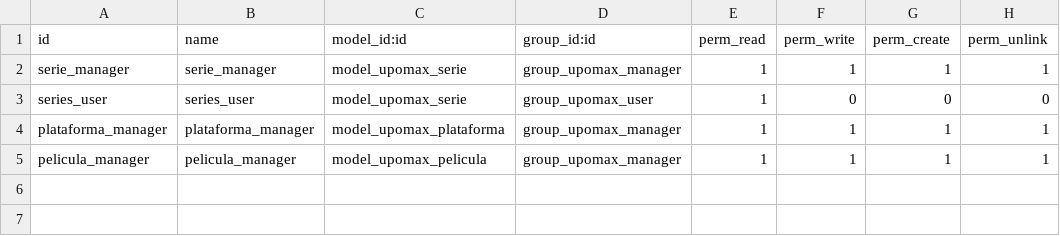
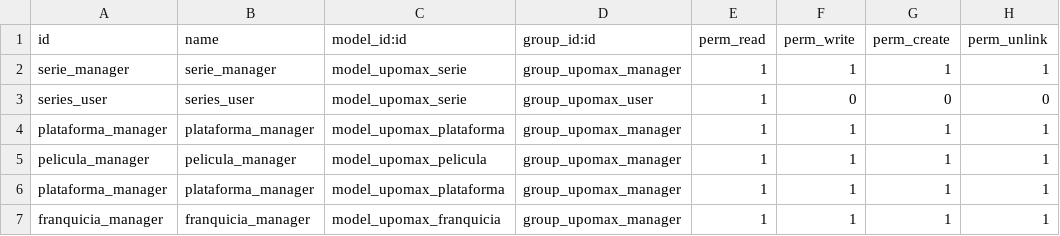
Before and after one commit to Joseab010/UPOMAX, a CSV file: odoo/addons/upomax/security/ir.model.access.csv, drawn as a sheet.

Commit message:
Vistas de franquicia,plataforma y correccion de peliculas

```diff
--- a/odoo/addons/upomax/security/ir.model.access.csv
+++ b/odoo/addons/upomax/security/ir.model.access.csv
@@ -5 +5,3 @@ plataforma_manager,plataforma_manager,model_upomax_plataforma,group_upomax_manag
 pelicula_manager,pelicula_manager,model_upomax_pelicula,group_upomax_manager,1,1,1,1
+plataforma_manager,plataforma_manager,model_upomax_plataforma,group_upomax_manager,1,1,1,1
+franquicia_manager,franquicia_manager,model_upomax_franquicia,group_upomax_manager,1,1,1,1
```
Also changed, not shown: 9 other files.
